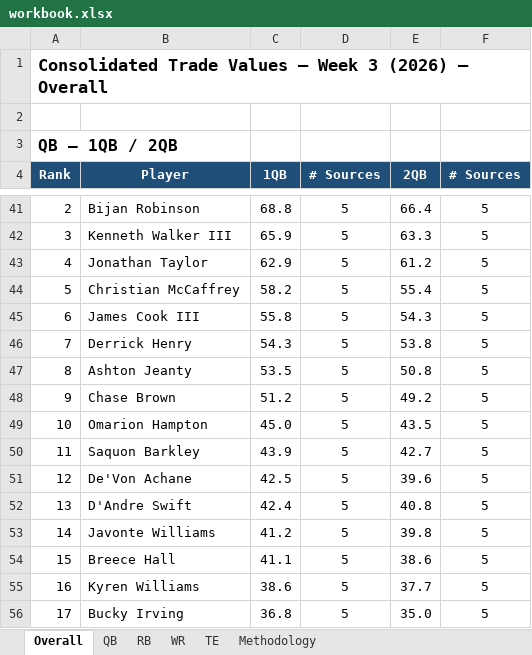
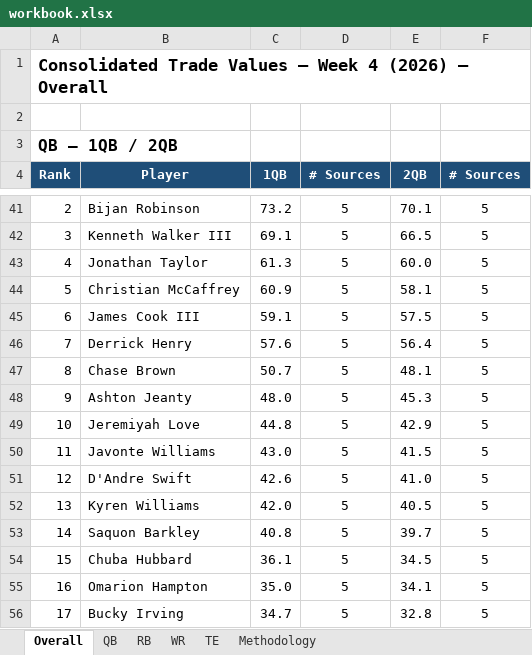
Before and after one commit to spartacusfantasyfootball-cyber/fairtrade, an Excel workbook: workbook.xlsx, sheet Overall, drawn as a sheet; only a part is shown, gaps mark what is left out; values as stored, in another font and other column widths than the file's, no borders; removed rows and columns are numbered as before the commit, all else as after; the diff covers the shown part only; the diff names each change by its address in the sheet, - before the commit and + after, or states it on an @@ line.

```diff
--- a/workbook.xlsx (sheet Overall)
+++ b/workbook.xlsx (sheet Overall)
@@ column A (Rank) renumbered between rows 1 and 195 @@
-C41 (1QB): 68.8
+C41 (1QB): 73.2
-E41 (2QB): 66.4
+E41 (2QB): 70.1
-C42 (1QB): 65.9
+C42 (1QB): 69.1
-E42 (2QB): 63.3
+E42 (2QB): 66.5
-C43 (1QB): 62.9
+C43 (1QB): 61.3
-E43 (2QB): 61.2
+E43 (2QB): 60.0
-C44 (1QB): 58.2
+C44 (1QB): 60.9
-E44 (2QB): 55.4
+E44 (2QB): 58.1
-C45 (1QB): 55.8
+C45 (1QB): 59.1
-E45 (2QB): 54.3
+E45 (2QB): 57.5
-C46 (1QB): 54.3
+C46 (1QB): 57.6
-E46 (2QB): 53.8
+E46 (2QB): 56.4
-row 47: 8 | Ashton Jeanty | 53.5 | 5 | 50.8 | 5
-C47 (1QB): 51.2
+C47 (1QB): 50.7
-E47 (2QB): 49.2
+E47 (2QB): 48.1
-row 49: 10 | Omarion Hampton | 45.0 | 5 | 43.5 | 5
-row 50: 11 | Saquon Barkley | 43.9 | 5 | 42.7 | 5
-row 51: 12 | De'Von Achane | 42.5 | 5 | 39.6 | 5
-row 52: 13 | D'Andre Swift | 42.4 | 5 | 40.8 | 5
+row 48: 9 | Ashton Jeanty | 48.0 | 5 | 45.3 | 5
+row 49: 10 | Jeremiyah Love | 44.8 | 5 | 42.9 | 5
-C50 (1QB): 41.2
+C50 (1QB): 43.0
-E50 (2QB): 39.8
+E50 (2QB): 41.5
-row 54: 15 | Breece Hall | 41.1 | 5 | 38.6 | 5
+row 51: 12 | D'Andre Swift | 42.6 | 5 | 41.0 | 5
-C52 (1QB): 38.6
+C52 (1QB): 42.0
-E52 (2QB): 37.7
+E52 (2QB): 40.5
+row 53: 14 | Saquon Barkley | 40.8 | 5 | 39.7 | 5
+row 54: 15 | Chuba Hubbard | 36.1 | 5 | 34.5 | 5
+row 55: 16 | Omarion Hampton | 35.0 | 5 | 34.1 | 5
-C56 (1QB): 36.8
+C56 (1QB): 34.7
-E56 (2QB): 35.0
+E56 (2QB): 32.8
```
Also changed, not shown: 90 added rows, 99 removed rows and 151 edited cells elsewhere in this sheet, sheet WR, sheet RB, sheet QB, sheet TE, formulas that keep their value.
